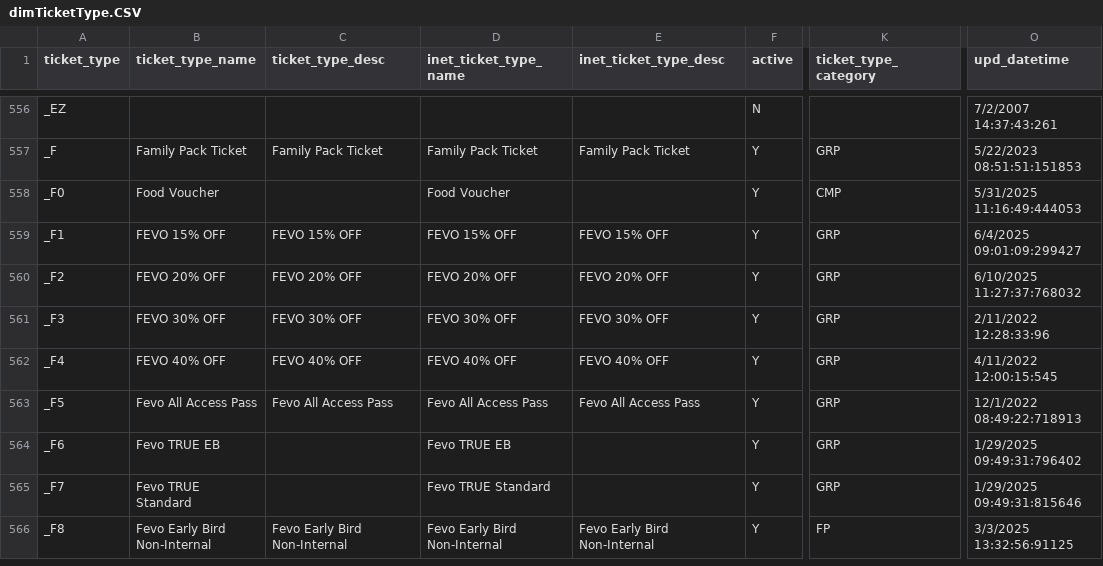
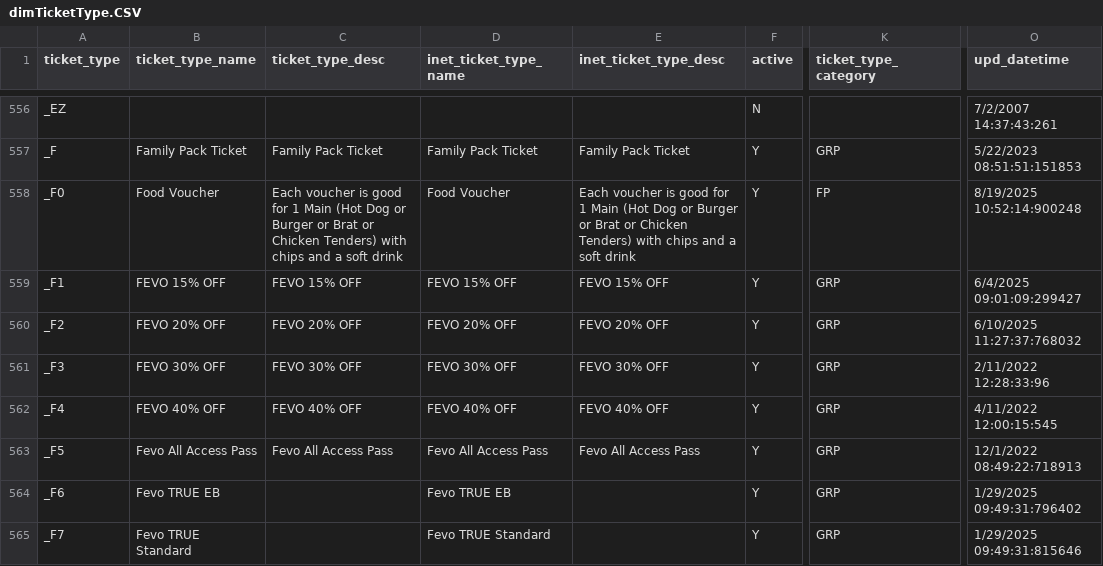
Before and after one commit to spuchta/PLL_BI_TIX, a CSV file: dim_tables/dimTicketType.CSV, drawn as a sheet; only a part is shown, gaps mark what is left out; the shorter side is filled out with more unchanged rows; the diff covers the shown part only; the diff names each change by its address in the sheet, - before the commit and + after, or states it on an @@ line.

Commit message:
Update dimTicketType.CSV

```diff
--- a/dim_tables/dimTicketType.CSV
+++ b/dim_tables/dimTicketType.CSV
-C558 (ticket_type_desc): (empty)
+C558 (ticket_type_desc): Each voucher is good for 1 Main (Hot Dog or Burger or Brat or Chicken Tenders) with chips and a soft drink
-E558 (inet_ticket_type_desc): (empty)
+E558 (inet_ticket_type_desc): Each voucher is good for 1 Main (Hot Dog or Burger or Brat or Chicken Tenders) with chips and a soft drink
-K558 (ticket_type_category): CMP
+K558 (ticket_type_category): FP
-O558 (upd_datetime): 5/31/2025 11:16:49:444053
+O558 (upd_datetime): 8/19/2025 10:52:14:900248
```
Also changed, not shown: 33 edited cells elsewhere in this file.
